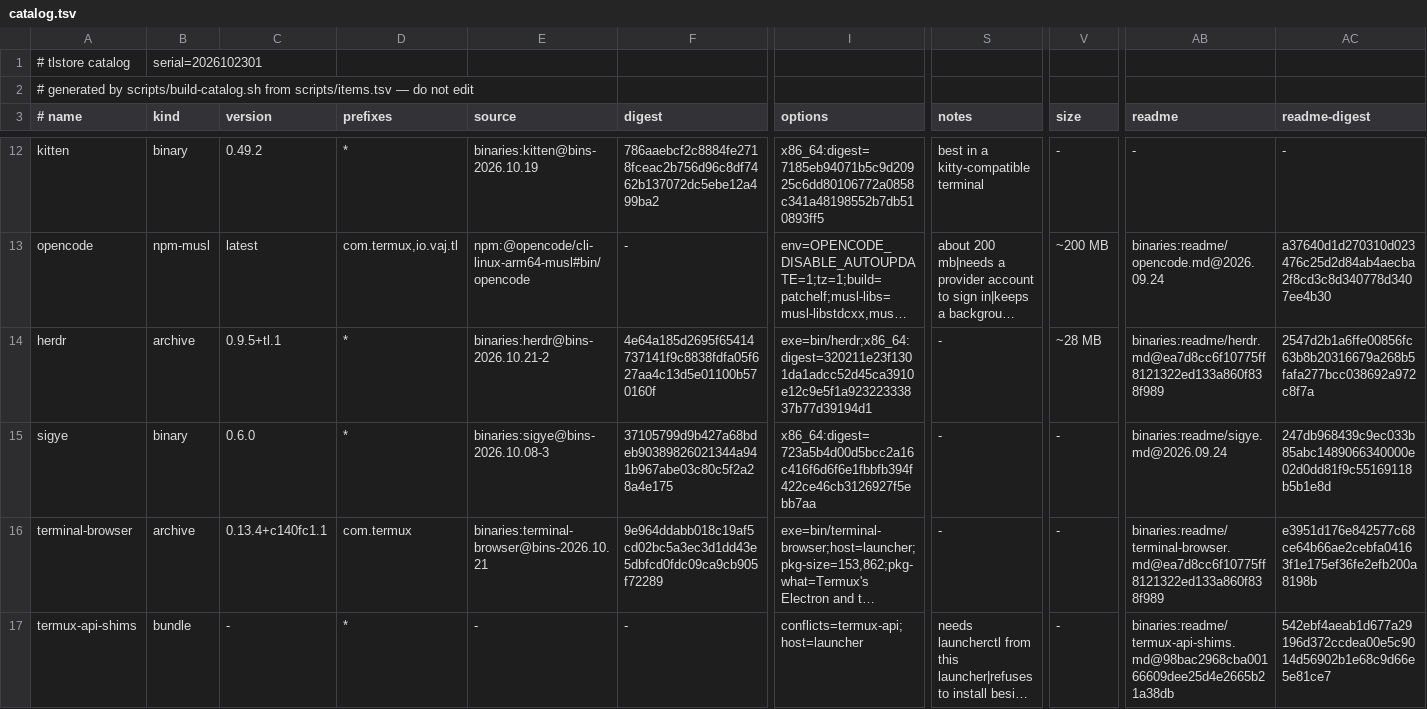
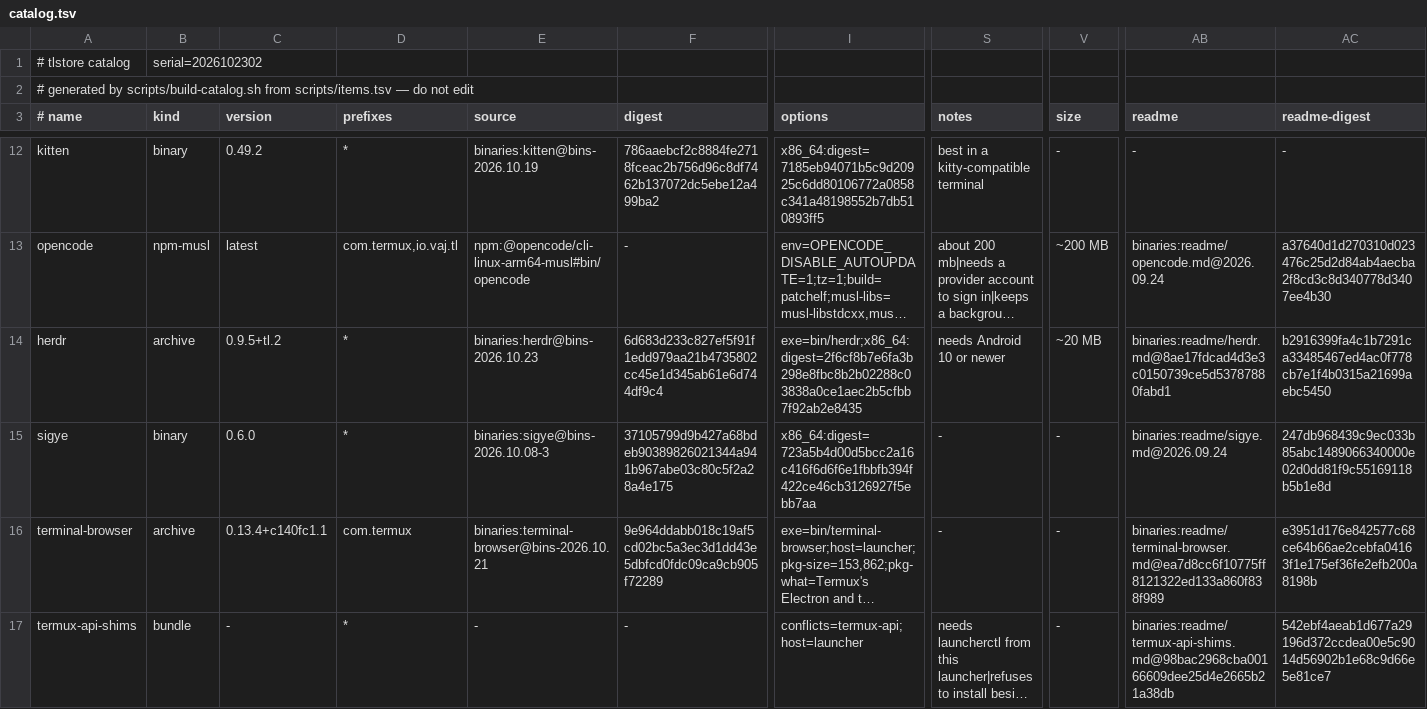
Before and after one commit to PickleHik3/tlstore, a TSV file: dist/catalog.tsv, drawn as a sheet; only a part is shown, gaps mark what is left out; long unchanged cells end in …; the diff names each change by its address in the sheet, - before the commit and + after, or states it on an @@ line.

```diff
--- a/dist/catalog.tsv
+++ b/dist/catalog.tsv
-B1 (kind): serial=2026102301
+B1 (kind): serial=2026102302
-C14 (version): 0.9.5+tl.1
+C14 (version): 0.9.5+tl.2
-E14 (source): binaries:herdr@bins-2026.10.21-2
+E14 (source): binaries:herdr@bins-2026.10.23
-F14 (digest): 4e64a185d2695f65414737141f9c8838fdfa05f627aa4c13d5e01100b570160f
+F14 (digest): 6d683d233c827ef5f91f1edd979aa21b4735802cc45e1d345ab61e6d744df9c4
-I14 (options): exe=bin/herdr;x86_64:digest=320211e23f1301da1adcc52d45ca3910e12c9e5f1a92322333837b77d39194d1
+I14 (options): exe=bin/herdr;x86_64:digest=2f6cf8b7e6fa3b298e8fbc8b2b02288c03838a0ce1aec2b5cfbb7f92ab2e8435
-S14 (notes): -
+S14 (notes): needs Android 10 or newer
-V14 (size): ~28 MB
+V14 (size): ~20 MB
-AB14 (readme): binaries:readme/herdr.md@ea7d8cc6f10775ff8121322ed133a860f838f989
+AB14 (readme): binaries:readme/herdr.md@8ae17fdcad4d3e3c0150739ce5d53787880fabd1
-AC14 (readme-digest): 2547d2b1a6ffe00856fc63b8b20316679a268b5fafa277bcc038692a972c8f7a
+AC14 (readme-digest): b2916399fa4c1b7291ca33485467ed4ac0f778cb7e1f4b0315a21699aebc5450
```
Also changed, not shown: 2 other files.
